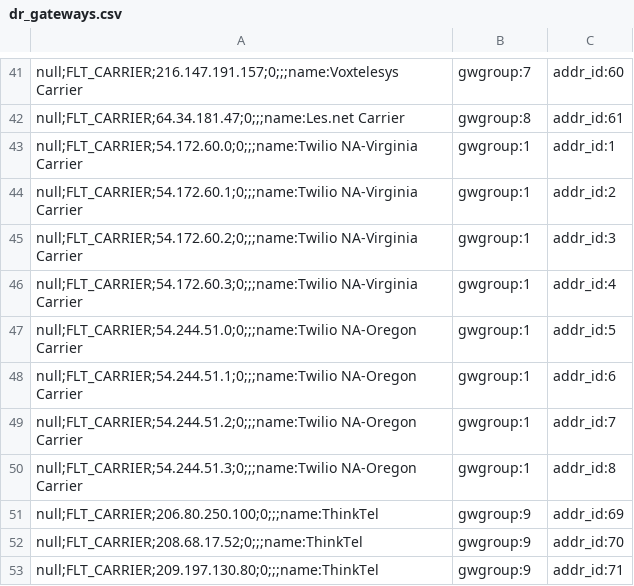
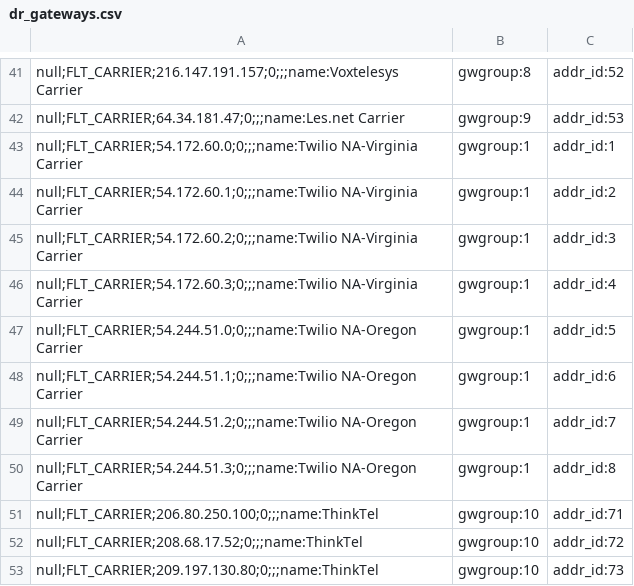
Before and after one commit to dOpensource/dsiprouter, a CSV file: kamailio/defaults/dr_gateways.csv, drawn as a sheet; only a part is shown, gaps mark what is left out; the diff covers the shown part only; the diff names each change by its address in the sheet, - before the commit and + after, or states it on an @@ line.

```diff
--- a/kamailio/defaults/dr_gateways.csv
+++ b/kamailio/defaults/dr_gateways.csv
-B41: gwgroup:7
+B41: gwgroup:8
-C41: addr_id:60
+C41: addr_id:52
-B42: gwgroup:8
+B42: gwgroup:9
-C42: addr_id:61
+C42: addr_id:53
-B51:B53: gwgroup:9
+B51:B53: gwgroup:10
-C51: addr_id:69
+C51: addr_id:71
-C52: addr_id:70
+C52: addr_id:72
-C53: addr_id:71
+C53: addr_id:73
```
Also changed, not shown: 65 edited cells elsewhere in this file, kamailio/defaults/address.csv, kamailio/defaults/dr_gw_lists.csv, 2 other files.
